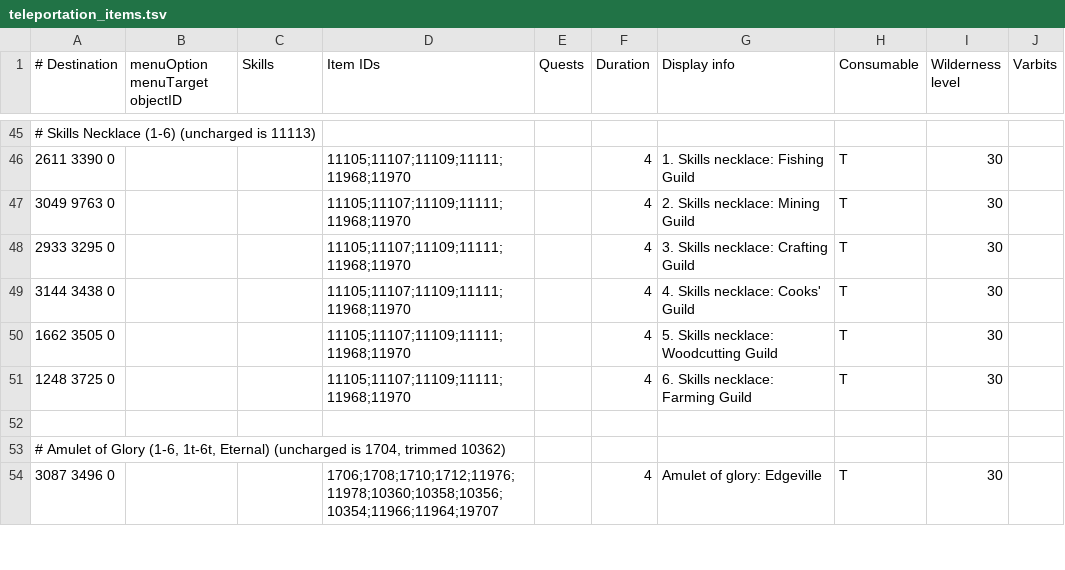
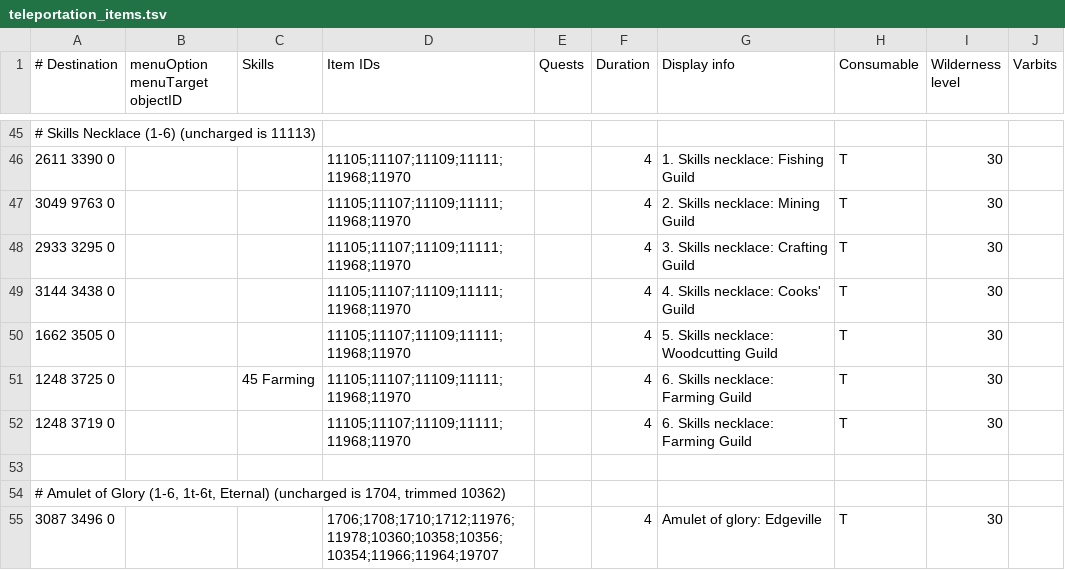
Before and after one commit to NewGenEng/Microbot, a TSV file: runelite-client/src/main/resources/net/runelite/client/plugins/microbot/shortestpath/teleportation_items.tsv, drawn as a sheet; only a part is shown, gaps mark what is left out.

Commit message:
fix: adjust farming guild teleports, one inside with the 45 farming requirements and the other outside fix: update worldpoints for the farming guild for the locations inside of the farming guild

```diff
--- a/runelite-client/src/main/resources/net/runelite/client/plugins/microbot/shortestpath/teleportation_items.tsv
+++ b/runelite-client/src/main/resources/net/runelite/client/plugins/microbot/shortestpath/teleportation_items.tsv
@@ -50,3 +50,4 @@
 1662 3505 0			11105;11107;11109;11111;11968;11970		4	5. Skills necklace: Woodcutting Guild	T	30
-1248 3725 0			11105;11107;11109;11111;11968;11970		4	6. Skills necklace: Farming Guild	T	30
+1248 3725 0		45 Farming	11105;11107;11109;11111;11968;11970		4	6. Skills necklace: Farming Guild	T	30
+1248 3719 0			11105;11107;11109;11111;11968;11970		4	6. Skills necklace: Farming Guild	T	30
 									
```
Also changed, not shown: 6 other files.
